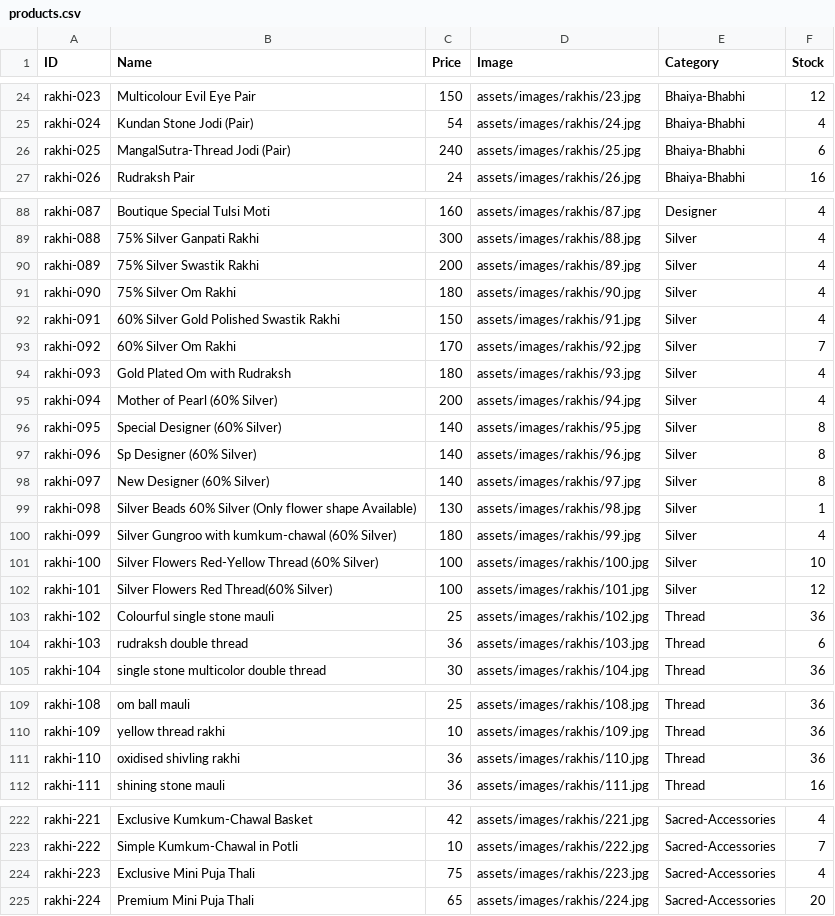
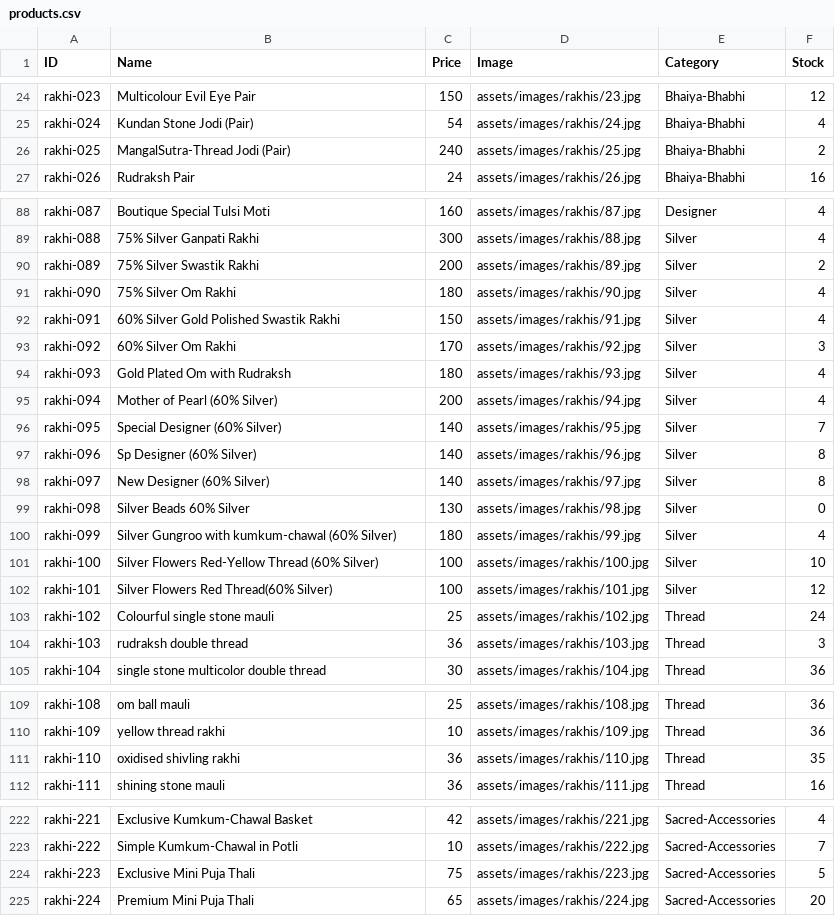
Before and after one commit to vedzzz28/Rakhi-Shop, a CSV file: products.csv, drawn as a sheet; only a part is shown, gaps mark what is left out; the diff covers the shown part only.

```diff
--- a/products.csv
+++ b/products.csv
@@ -25,3 +25,3 @@ rakhi-023,Multicolour Evil Eye Pair,150,assets/images/rakhis/23.jpg,Bhaiya-Bhabh
 rakhi-024,Kundan Stone Jodi (Pair),54,assets/images/rakhis/24.jpg,Bhaiya-Bhabhi,4
-rakhi-025,MangalSutra-Thread Jodi (Pair),240,assets/images/rakhis/25.jpg,Bhaiya-Bhabhi,6
+rakhi-025,MangalSutra-Thread Jodi (Pair),240,assets/images/rakhis/25.jpg,Bhaiya-Bhabhi,2
 rakhi-026,Rudraksh Pair,24,assets/images/rakhis/26.jpg,Bhaiya-Bhabhi,16
@@ -89,12 +89,12 @@ rakhi-087,Boutique Special Tulsi Moti,160,assets/images/rakhis/87.jpg,Designer,4
 rakhi-088,75% Silver Ganpati Rakhi,300,assets/images/rakhis/88.jpg,Silver,4
-rakhi-089,75% Silver Swastik Rakhi,200,assets/images/rakhis/89.jpg,Silver,4
+rakhi-089,75% Silver Swastik Rakhi,200,assets/images/rakhis/89.jpg,Silver,2
 rakhi-090,75% Silver Om Rakhi,180,assets/images/rakhis/90.jpg,Silver,4
 rakhi-091,60% Silver Gold Polished Swastik Rakhi,150,assets/images/rakhis/91.jpg,Silver,4
-rakhi-092,60% Silver Om Rakhi,170,assets/images/rakhis/92.jpg,Silver,7
+rakhi-092,60% Silver Om Rakhi,170,assets/images/rakhis/92.jpg,Silver,3
 rakhi-093,Gold Plated Om with Rudraksh,180,assets/images/rakhis/93.jpg,Silver,4
 rakhi-094,Mother of Pearl (60% Silver),200,assets/images/rakhis/94.jpg,Silver,4
-rakhi-095,Special Designer (60% Silver),140,assets/images/rakhis/95.jpg,Silver,8
+rakhi-095,Special Designer (60% Silver),140,assets/images/rakhis/95.jpg,Silver,7
 rakhi-096,Sp Designer (60% Silver),140,assets/images/rakhis/96.jpg,Silver,8
 rakhi-097,New Designer (60% Silver),140,assets/images/rakhis/97.jpg,Silver,8
-rakhi-098,Silver Beads 60% Silver (Only flower shape Available),130,assets/images/rakhis/98.jpg,Silver,1
+rakhi-098,Silver Beads 60% Silver,130,assets/images/rakhis/98.jpg,Silver,0
 rakhi-099,Silver Gungroo with kumkum-chawal (60% Silver),180,assets/images/rakhis/99.jpg,Silver,4
@@ -102,4 +102,4 @@ rakhi-100,Silver Flowers Red-Yellow Thread (60% Silver),100,assets/images/rakhis
 rakhi-101,Silver Flowers Red Thread(60% Silver),100,assets/images/rakhis/101.jpg,Silver,12
-rakhi-102,Colourful single stone mauli,25,assets/images/rakhis/102.jpg,Thread,36
-rakhi-103,rudraksh double thread,36,assets/images/rakhis/103.jpg,Thread,6
+rakhi-102,Colourful single stone mauli,25,assets/images/rakhis/102.jpg,Thread,24
+rakhi-103,rudraksh double thread,36,assets/images/rakhis/103.jpg,Thread,3
 rakhi-104,single stone multicolor double thread,30,assets/images/rakhis/104.jpg,Thread,36
@@ -110,3 +110,3 @@ rakhi-108,om ball mauli,25,assets/images/rakhis/108.jpg,Thread,36
 rakhi-109,yellow thread rakhi,10,assets/images/rakhis/109.jpg,Thread,36
-rakhi-110,oxidised shivling rakhi,36,assets/images/rakhis/110.jpg,Thread,36
+rakhi-110,oxidised shivling rakhi,36,assets/images/rakhis/110.jpg,Thread,35
 rakhi-111,shining stone mauli,36,assets/images/rakhis/111.jpg,Thread,16
@@ -223,3 +223,3 @@ rakhi-221,Exclusive Kumkum-Chawal Basket,42,assets/images/rakhis/221.jpg,Sacred-
 rakhi-222,Simple Kumkum-Chawal in Potli,10,assets/images/rakhis/222.jpg,Sacred-Accessories,7
-rakhi-223,Exclusive Mini Puja Thali,75,assets/images/rakhis/223.jpg,Sacred-Accessories,4
+rakhi-223,Exclusive Mini Puja Thali,75,assets/images/rakhis/223.jpg,Sacred-Accessories,5
 rakhi-224,Premium Mini Puja Thali,65,assets/images/rakhis/224.jpg,Sacred-Accessories,20
```
Also changed, not shown: 48 edited cells elsewhere in this file.
